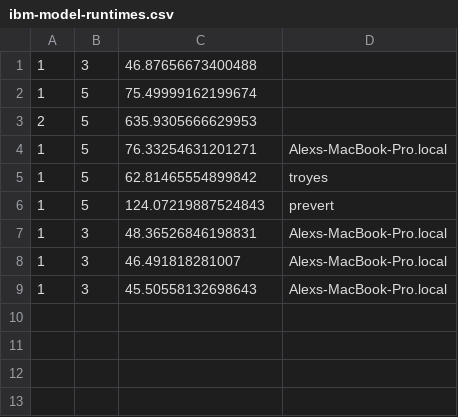
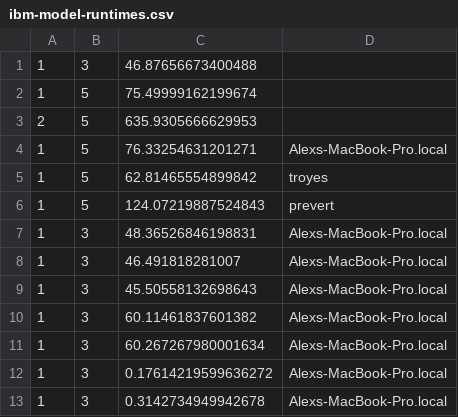
Before and after one commit to zzcoolj/rosetta, a CSV file: align_models/ibm-model-runtimes.csv, drawn as a sheet; the diff names each change by its address in the sheet, - before the commit and + after, or states it on an @@ line.

```diff
--- a/align_models/ibm-model-runtimes.csv
+++ b/align_models/ibm-model-runtimes.csv
+row 10: 1 | 3 | 60.11461837601382 | Alexs-MacBook-Pro.local
+row 11: 1 | 3 | 60.267267980001634 | Alexs-MacBook-Pro.local
+row 12: 1 | 3 | 0.17614219599636272 | Alexs-MacBook-Pro.local
+row 13: 1 | 3 | 0.3142734949942678 | Alexs-MacBook-Pro.local
```
Also changed, not shown: align_models/word-align.csv, 2 other files.
